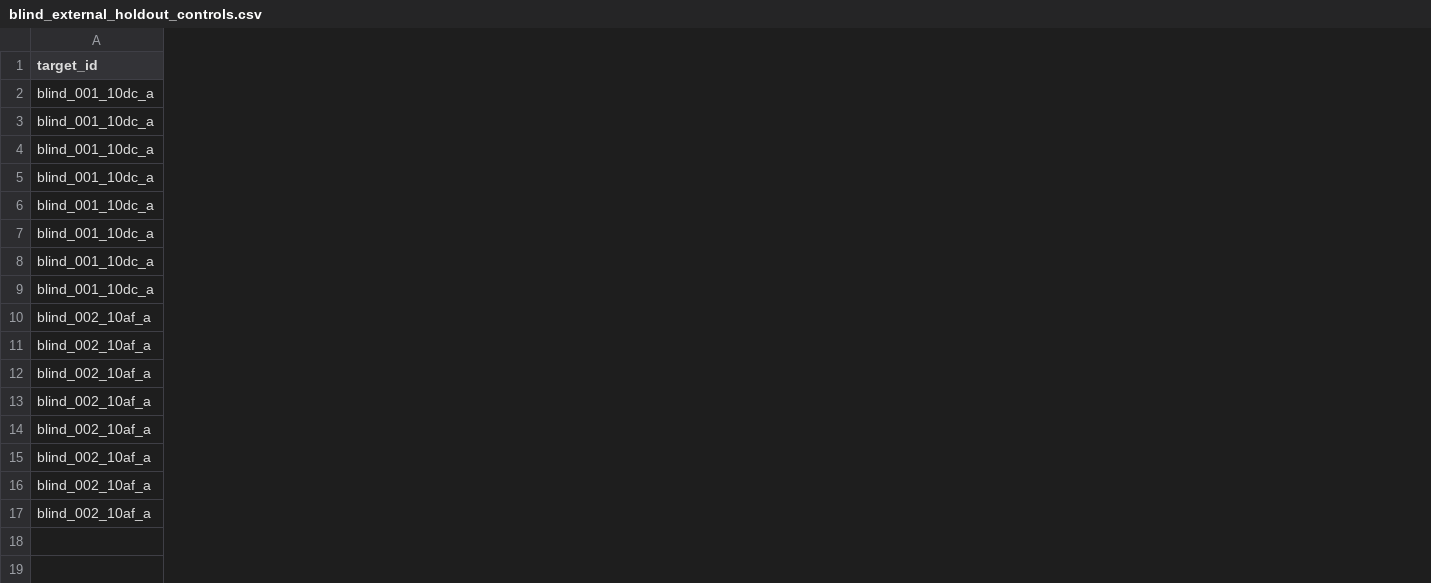
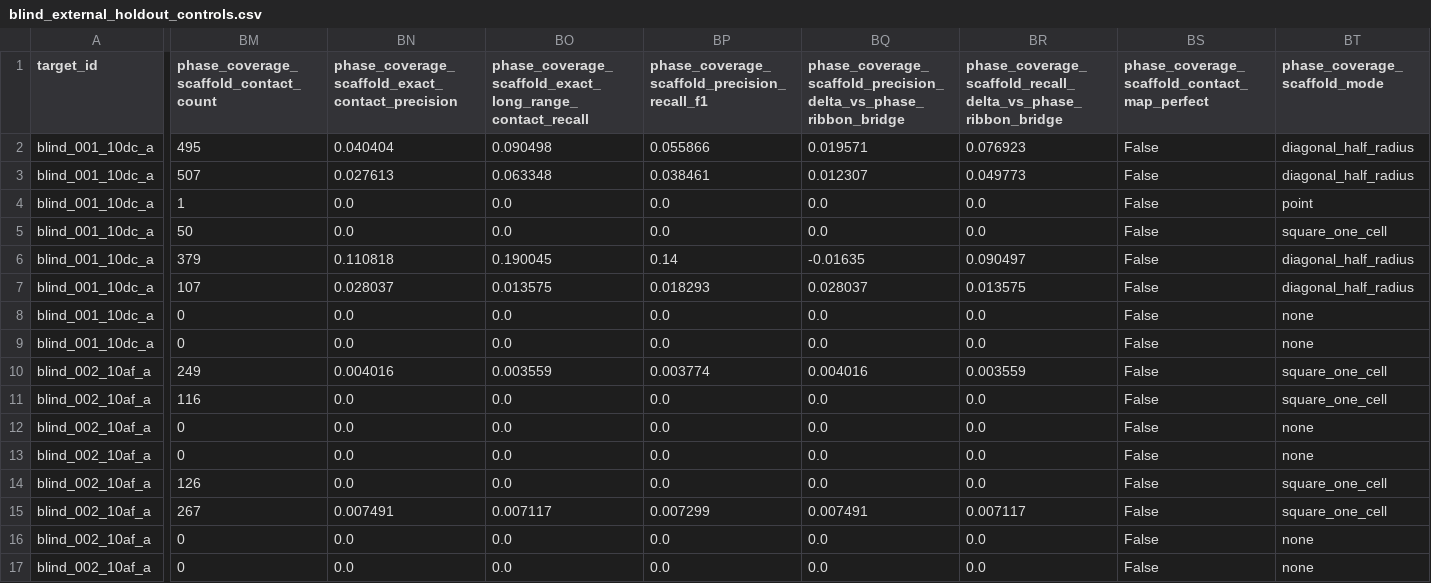
Before and after one commit to DraganaMitova/pharmacotopology, a CSV file: first_contact_clean_pharmacotopology_layer_run/blind_external_holdout_two_target_plmc_v0/blind_external_holdout_controls.csv, drawn as a sheet; only a part is shown, gaps mark what is left out; the diff covers the shown part only; the diff names each change by its address in the sheet, - before the commit and + after, or states it on an @@ line.

Commit message:
Add phase coverage scaffold batch report

```diff
--- a/first_contact_clean_pharmacotopology_layer_run/blind_external_holdout_two_target_plmc_v0/blind_external_holdout_controls.csv
+++ b/first_contact_clean_pharmacotopology_layer_run/blind_external_holdout_two_target_plmc_v0/blind_external_holdout_controls.csv
+column BM, rows 1-17: phase_coverage_scaffold_contact_count | 495 | 507 | 1 | 50 | 379 | 107 | 0 | 0 | 249 | 116 | 0 | 0 | 126 | 267 | 0 | 0
+column BN, rows 1-17: phase_coverage_scaffold_exact_contact_precision | 0.040404 | 0.027613 | 0.0 | 0.0 | 0.110818 | 0.028037 | 0.0 | 0.0 | 0.004016 | 0.0 | 0.0 | 0.0 | 0.0 | 0.007491 | 0.0 | 0.0
+column BO, rows 1-17: phase_coverage_scaffold_exact_long_range_contact_recall | 0.090498 | 0.063348 | 0.0 | 0.0 | 0.190045 | 0.013575 | 0.0 | 0.0 | 0.003559 | 0.0 | 0.0 | 0.0 | 0.0 | 0.007117 | 0.0 | 0.0
+column BP, rows 1-17: phase_coverage_scaffold_precision_recall_f1 | 0.055866 | 0.038461 | 0.0 | 0.0 | 0.14 | 0.018293 | 0.0 | 0.0 | 0.003774 | 0.0 | 0.0 | 0.0 | 0.0 | 0.007299 | 0.0 | 0.0
+column BQ, rows 1-17: phase_coverage_scaffold_precision_delta_vs_phase_ribbon_bridge | 0.019571 | 0.012307 | 0.0 | 0.0 | -0.01635 | 0.028037 | 0.0 | 0.0 | 0.004016 | 0.0 | 0.0 | 0.0 | 0.0 | 0.007491 | 0.0 | 0.0
+column BR, rows 1-17: phase_coverage_scaffold_recall_delta_vs_phase_ribbon_bridge | 0.076923 | 0.049773 | 0.0 | 0.0 | 0.090497 | 0.013575 | 0.0 | 0.0 | 0.003559 | 0.0 | 0.0 | 0.0 | 0.0 | 0.007117 | 0.0 | 0.0
+column BS, rows 1-17: phase_coverage_scaffold_contact_map_perfect | False | False | False | False | False | False | False | False | False | False | False | False | False | False | False | False
+column BT (phase_coverage_scaffold_mode), rows 2-17: diagonal_half_radius | diagonal_half_radius | point | square_one_cell | diagonal_half_radius | diagonal_half_radius | none | none | square_one_cell | square_one_cell | none | none | square_one_cell | square_one_cell | none | none
```
Also changed, not shown: 1 added column elsewhere in this file, first_contact_clean_pharmacotopology_layer_run/blind_external_holdout_two_target_plmc_v0/blind_external_holdout_rows.csv, 2 other files.
